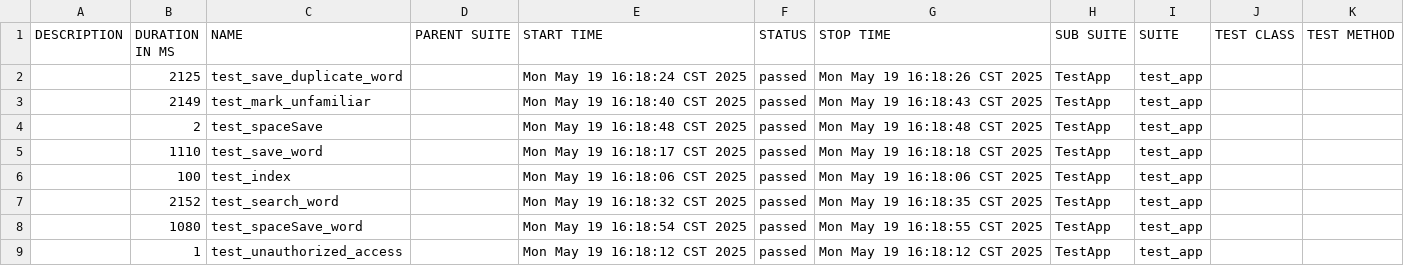
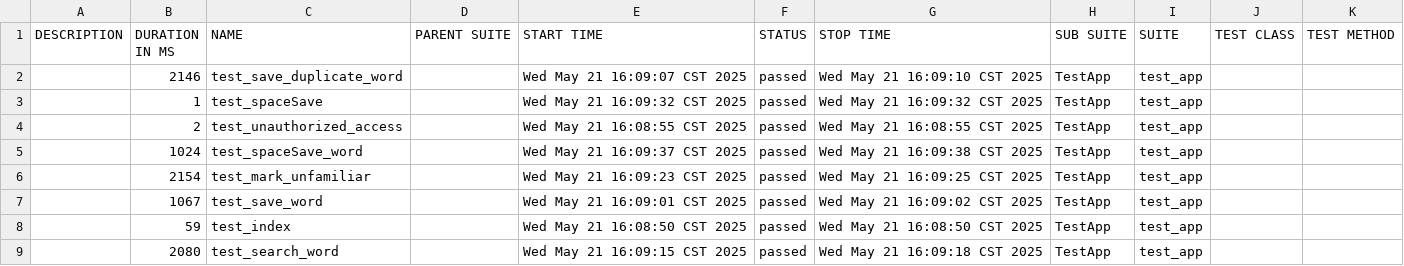
Before and after one commit to June43084/allure-reports-new, a CSV file: data/suites.csv, drawn as a sheet.

```diff
--- a/data/suites.csv
+++ b/data/suites.csv
@@ -1,9 +1,9 @@
 "DESCRIPTION","DURATION IN MS","NAME","PARENT SUITE","START TIME","STATUS","STOP TIME","SUB SUITE","SUITE","TEST CLASS","TEST METHOD"
-"","2125","test_save_duplicate_word","","Mon May 19 16:18:24 CST 2025","passed","Mon May 19 16:18:26 CST 2025","TestApp","test_app","",""
-"","2149","test_mark_unfamiliar","","Mon May 19 16:18:40 CST 2025","passed","Mon May 19 16:18:43 CST 2025","TestApp","test_app","",""
-"","2","test_spaceSave","","Mon May 19 16:18:48 CST 2025","passed","Mon May 19 16:18:48 CST 2025","TestApp","test_app","",""
-"","1110","test_save_word","","Mon May 19 16:18:17 CST 2025","passed","Mon May 19 16:18:18 CST 2025","TestApp","test_app","",""
-"","100","test_index","","Mon May 19 16:18:06 CST 2025","passed","Mon May 19 16:18:06 CST 2025","TestApp","test_app","",""
-"","2152","test_search_word","","Mon May 19 16:18:32 CST 2025","passed","Mon May 19 16:18:35 CST 2025","TestApp","test_app","",""
-"","1080","test_spaceSave_word","","Mon May 19 16:18:54 CST 2025","passed","Mon May 19 16:18:55 CST 2025","TestApp","test_app","",""
-"","1","test_unauthorized_access","","Mon May 19 16:18:12 CST 2025","passed","Mon May 19 16:18:12 CST 2025","TestApp","test_app","",""
+"","2146","test_save_duplicate_word","","Wed May 21 16:09:07 CST 2025","passed","Wed May 21 16:09:10 CST 2025","TestApp","test_app","",""
+"","1","test_spaceSave","","Wed May 21 16:09:32 CST 2025","passed","Wed May 21 16:09:32 CST 2025","TestApp","test_app","",""
+"","2","test_unauthorized_access","","Wed May 21 16:08:55 CST 2025","passed","Wed May 21 16:08:55 CST 2025","TestApp","test_app","",""
+"","1024","test_spaceSave_word","","Wed May 21 16:09:37 CST 2025","passed","Wed May 21 16:09:38 CST 2025","TestApp","test_app","",""
+"","2154","test_mark_unfamiliar","","Wed May 21 16:09:23 CST 2025","passed","Wed May 21 16:09:25 CST 2025","TestApp","test_app","",""
+"","1067","test_save_word","","Wed May 21 16:09:01 CST 2025","passed","Wed May 21 16:09:02 CST 2025","TestApp","test_app","",""
+"","59","test_index","","Wed May 21 16:08:50 CST 2025","passed","Wed May 21 16:08:50 CST 2025","TestApp","test_app","",""
+"","2080","test_search_word","","Wed May 21 16:09:15 CST 2025","passed","Wed May 21 16:09:18 CST 2025","TestApp","test_app","",""
```
Also changed, not shown: data/behaviors.csv, 48 other files.
